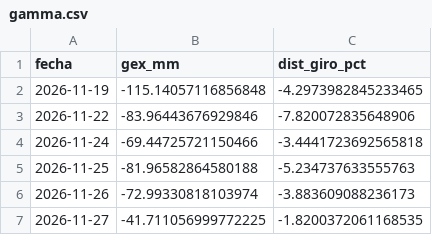
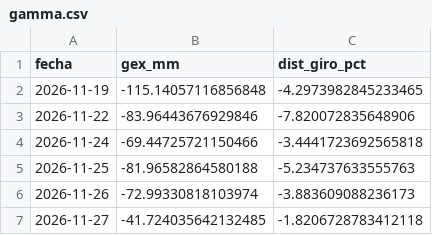
Before and after one commit to PabloJaca89/diagnosticador, a CSV file: datos/gamma.csv, drawn as a sheet.

```diff
--- a/datos/gamma.csv
+++ b/datos/gamma.csv
@@ -6,2 +6,2 @@ fecha,gex_mm,dist_giro_pct
 2026-11-26,-72.99330818103974,-3.883609088236173
-2026-11-27,-41.711056999772225,-1.8200372061168535
+2026-11-27,-41.724035642132485,-1.8206728783412118
```
Also changed, not shown: 4 other files.
